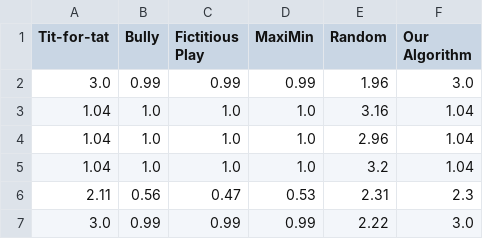
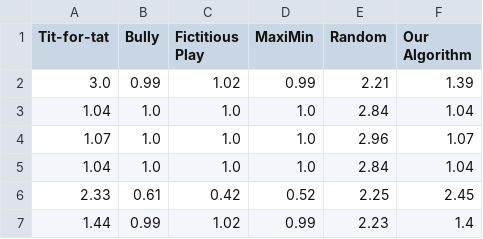
Before and after one commit to spenc53/RepeatedInteractions, a CSV file: prisoner.csv, drawn as a sheet.

```diff
--- a/prisoner.csv
+++ b/prisoner.csv
@@ -1,7 +1,7 @@
 Tit-for-tat,Bully,Fictitious Play,MaxiMin,Random,Our Algorithm,
-3.0,0.99,0.99,0.99,1.96,3.0,
-1.04,1.0,1.0,1.0,3.16,1.04,
-1.04,1.0,1.0,1.0,2.96,1.04,
-1.04,1.0,1.0,1.0,3.2,1.04,
-2.11,0.56,0.47,0.53,2.31,2.3,
-3.0,0.99,0.99,0.99,2.22,3.0,
+3.0,0.99,1.02,0.99,2.21,1.39,
+1.04,1.0,1.0,1.0,2.84,1.04,
+1.07,1.0,1.0,1.0,2.96,1.07,
+1.04,1.0,1.0,1.0,2.84,1.04,
+2.33,0.61,0.42,0.52,2.25,2.45,
+1.44,0.99,1.02,0.99,2.23,1.4,
```
Also changed, not shown: chicken.csv, stag_hunt.csv, 6 other files.
